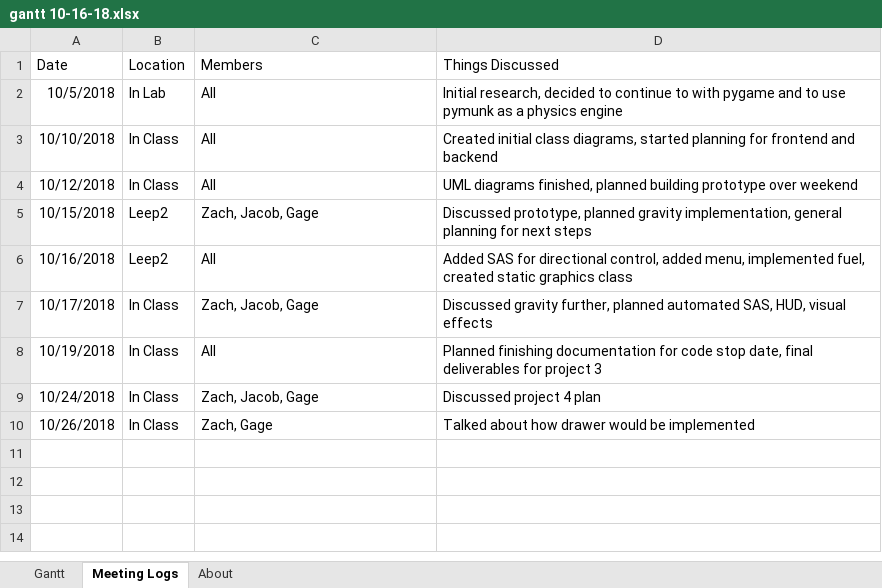
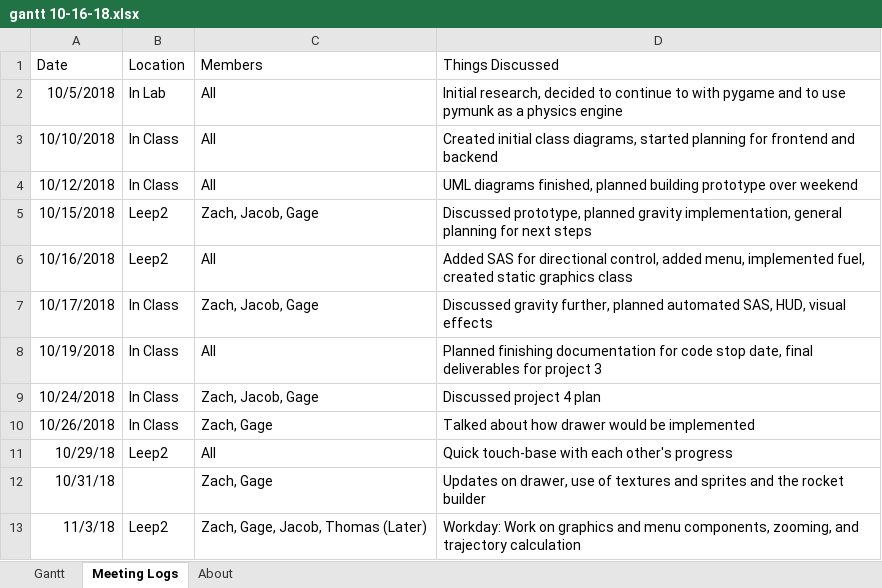
Before and after one commit to zatkins-dev/BitsPlease-FESP, an Excel workbook: docs/gantt/gantt 10-16-18.xlsx, sheet Meeting Logs, drawn as a sheet; values as stored, in another font and other column widths than the file's, no borders; table styles not drawn; the diff names each change by its address in the sheet, - before the commit and + after, or states it on an @@ line.

Commit message:
update to meeting logs

```diff
--- a/docs/gantt/gantt 10-16-18.xlsx (sheet Meeting Logs)
+++ b/docs/gantt/gantt 10-16-18.xlsx (sheet Meeting Logs)
+row 11: 10/29/18 | Leep2 | All | Quick touch-base with each other's progress
+row 12: 10/31/18 |  | Zach, Gage | Updates on drawer, use of textures and sprites and the rocket builder
+row 13: 11/3/18 | Leep2 | Zach, Gage, Jacob, Thomas (Later) | Workday: Work on graphics and menu components, zooming, and trajectory calculation
```
Also changed, not shown: charts or pictures.
